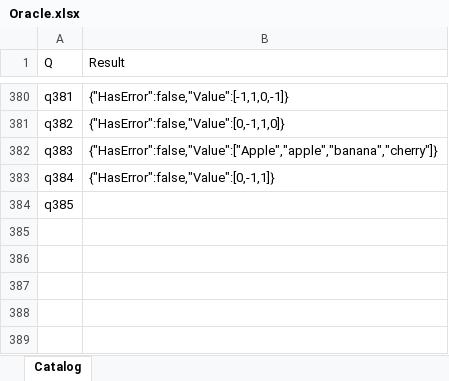
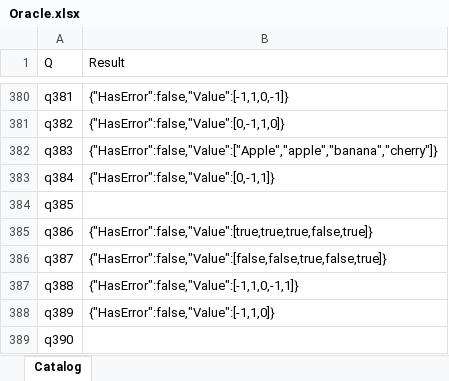
Before and after one commit to lawless-m/MrsFlow, an Excel workbook: Oracle/Oracle.xlsx, sheet Catalog, drawn as a sheet; only a part is shown, gaps mark what is left out; values as stored, in another font and other column widths than the file's, no borders; table styles not drawn; the diff names each change by its address in the sheet, - before the commit and + after, or states it on an @@ line.

```diff
--- a/Oracle/Oracle.xlsx (sheet Catalog)
+++ b/Oracle/Oracle.xlsx (sheet Catalog)
+row 385: q386 | {"HasError":false,"Value":[true,true,true,false,true]}
+row 386: q387 | {"HasError":false,"Value":[false,false,true,false,true]}
+row 387: q388 | {"HasError":false,"Value":[-1,1,0,-1,1]}
+row 388: q389 | {"HasError":false,"Value":[-1,1,0]}
+row 389: q390
```
Also changed, not shown: 16 other files.
